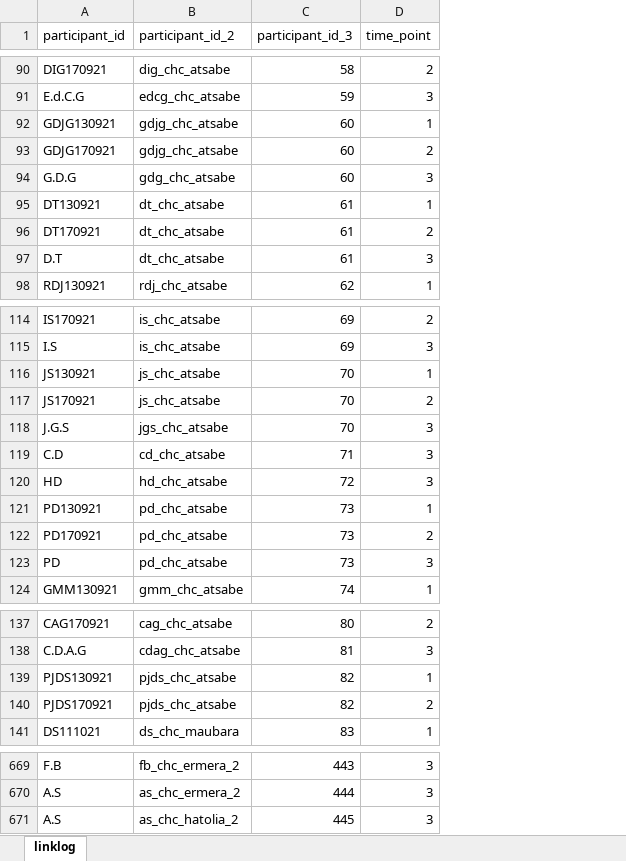
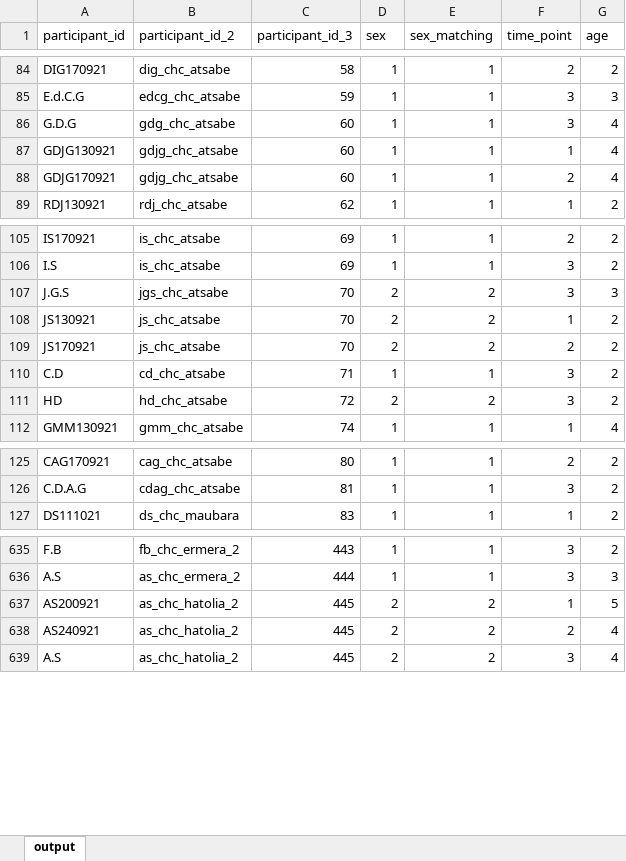
Before and after one commit to GBV-Thesis-Research/gbv-health-provider-study, an Excel workbook: extra_data/link_log.xlsx, sheet output, drawn as a sheet; only a part is shown, gaps mark what is left out; values as stored, in another font and other column widths than the file's, no borders; table styles not drawn; removed rows and columns are numbered as before the commit, all else as after; the diff covers the shown part only; the diff names each change by its address in the sheet, - before the commit and + after, or states it on an @@ line.

Commit message:
updated the participant id matching to include sex

```diff
--- a/extra_data/link_log.xlsx (sheet output)
+++ b/extra_data/link_log.xlsx (sheet output)
-sheet tab: linklog
+sheet tab: output
+column D (sex), rows 84-85: 1 | 1; rows 87-89: all 1; rows 105-106: 1 | 1; rows 108-112: 2 | 2 | 1 | 2 | 1; rows 125-127: all 1; rows 635-636: 1 | 1; row 639: 2
+column E (sex_matching), rows 84-85: 1 | 1; rows 87-89: all 1; rows 105-106: 1 | 1; rows 108-112: 2 | 2 | 1 | 2 | 1; rows 125-127: all 1; rows 635-636: 1 | 1; row 639: 2
+column G (age), rows 84-85: 2 | 3; rows 87-89: 4 | 4 | 2; rows 105-106: 2 | 2; rows 108-112: 2 | 2 | 2 | 2 | 4; rows 125-127: all 2; rows 635-636: 2 | 3; row 639: 4
@@ row 94 moved to row 86: G.D.G @@
-row 95: DT130921 | dt_chc_atsabe | 61 | 1
-row 96: DT170921 | dt_chc_atsabe | 61 | 2
-row 97: D.T | dt_chc_atsabe | 61 | 3
@@ row 118 moved to row 107: J.G.S @@
-row 121: PD130921 | pd_chc_atsabe | 73 | 1
-row 122: PD170921 | pd_chc_atsabe | 73 | 2
-row 123: PD | pd_chc_atsabe | 73 | 3
-row 139: PJDS130921 | pjds_chc_atsabe | 82 | 1
-row 140: PJDS170921 | pjds_chc_atsabe | 82 | 2
+row 637: AS200921 | as_chc_hatolia_2 | 445 | 2 | 2 | 1 | 5
+row 638: AS240921 | as_chc_hatolia_2 | 445 | 2 | 2 | 2 | 4
```
Also changed, not shown: 32 added rows, 26 removed rows and 15 moved rows elsewhere in this sheet, 1 other file.
